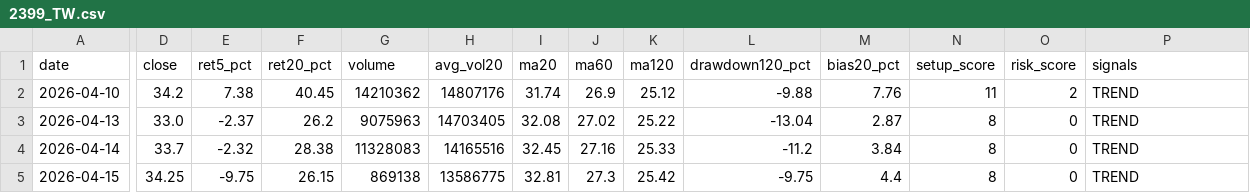
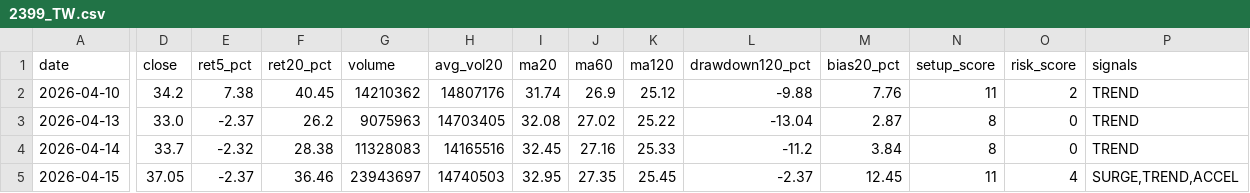
Before and after one commit to tokuzfunpi/stock-watch, a CSV file: theme_watchlist_daily/logs/2399_TW.csv, drawn as a sheet; only a part is shown, gaps mark what is left out; the diff covers the shown part only; the diff names each change by its address in the sheet, - before the commit and + after, or states it on an @@ line.

```diff
--- a/theme_watchlist_daily/logs/2399_TW.csv
+++ b/theme_watchlist_daily/logs/2399_TW.csv
-D5 (close): 34.25
+D5 (close): 37.05
-E5 (ret5_pct): -9.75
+E5 (ret5_pct): -2.37
-F5 (ret20_pct): 26.15
+F5 (ret20_pct): 36.46
-G5 (volume): 869138
+G5 (volume): 23943697
-H5 (avg_vol20): 13586775
+H5 (avg_vol20): 14740503
-I5 (ma20): 32.81
+I5 (ma20): 32.95
-J5 (ma60): 27.3
+J5 (ma60): 27.35
-K5 (ma120): 25.42
+K5 (ma120): 25.45
-L5 (drawdown120_pct): -9.75
+L5 (drawdown120_pct): -2.37
-M5 (bias20_pct): 4.4
+M5 (bias20_pct): 12.45
-N5 (setup_score): 8
+N5 (setup_score): 11
-O5 (risk_score): 0
+O5 (risk_score): 4
-P5 (signals): TREND
+P5 (signals): SURGE,TREND,ACCEL
```
Also changed, not shown: 6 edited cells elsewhere in this file, theme_watchlist_daily/alert_tracking.csv, theme_watchlist_daily/backtest_events_attack.csv, 49 other files.
